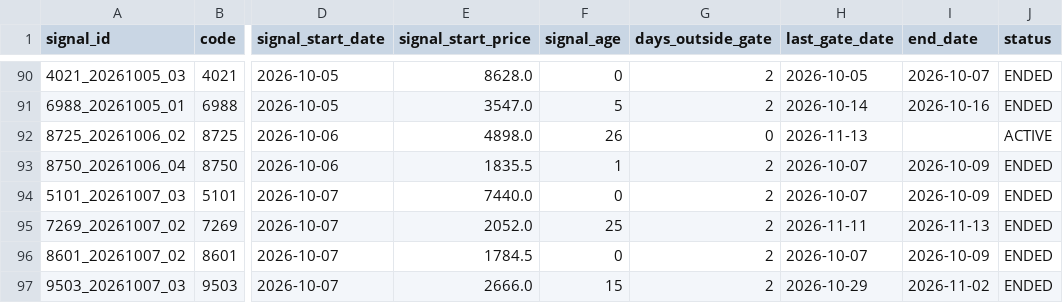
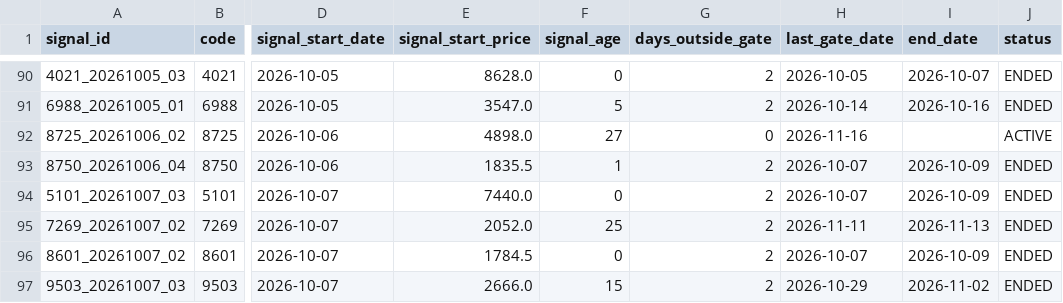
Before and after one commit to izumi7139-ai/nikkei225-line-bot, a CSV file: data/signal_master.csv, drawn as a sheet; only a part is shown, gaps mark what is left out; the diff covers the shown part only; the diff names each change by its address in the sheet, - before the commit and + after, or states it on an @@ line.

```diff
--- a/data/signal_master.csv
+++ b/data/signal_master.csv
-F92 (signal_age): 26
+F92 (signal_age): 27
-H92 (last_gate_date): 2026-11-13
+H92 (last_gate_date): 2026-11-16
```
Also changed, not shown: 1 added row and 27 edited cells elsewhere in this file, data/performance_summary.csv, reports/monthly/performance_summary.csv, 4 other files.
